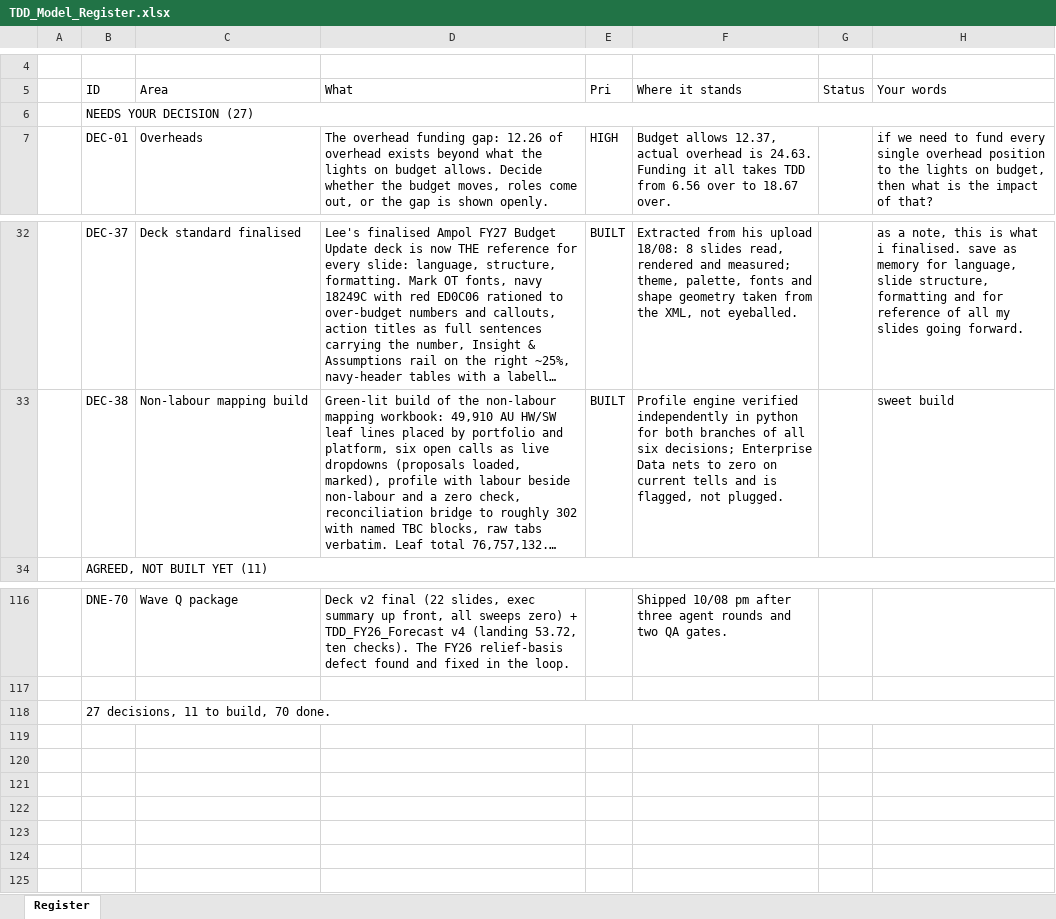
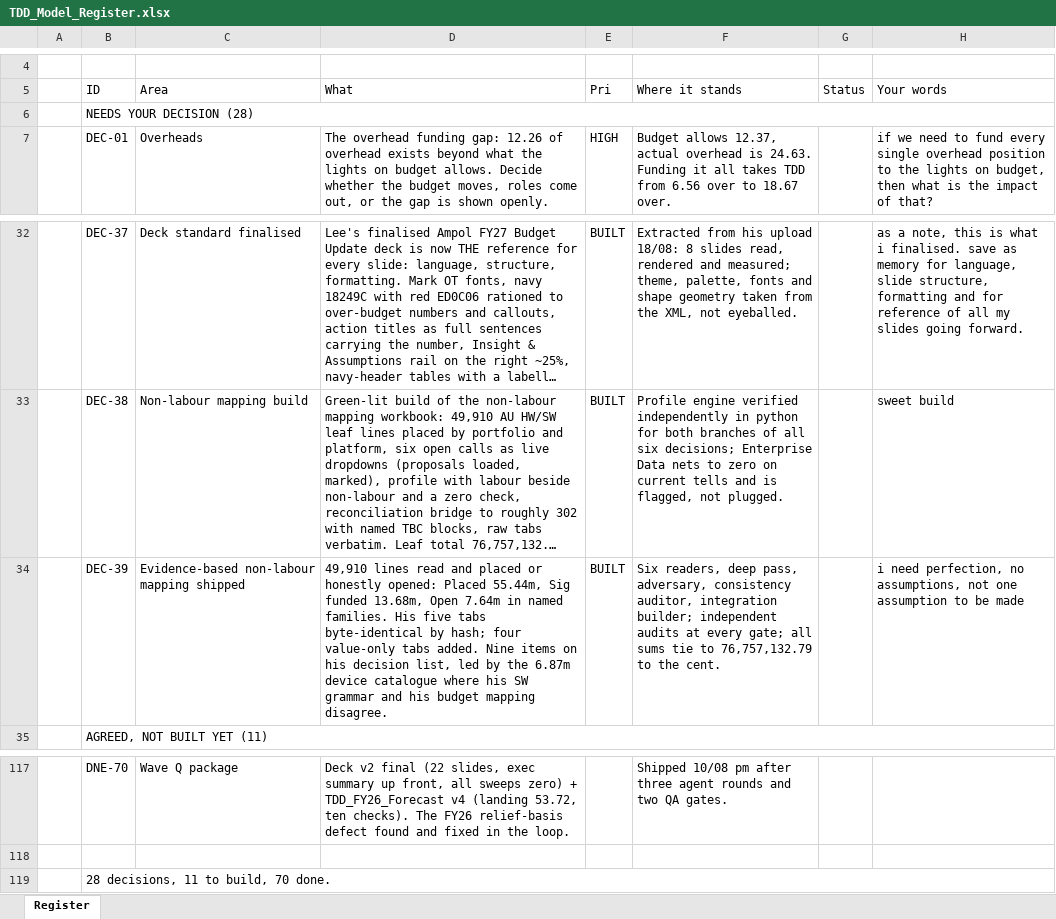
Before and after one commit to leewainescott-debug/anthropic-claude-code, an Excel workbook: docs/TDD_Model_Register.xlsx, sheet Register, drawn as a sheet; only a part is shown, gaps mark what is left out; long unchanged cells end in …; values as stored, in another font and other column widths than the file's, no cell formats; addresses are those after the commit; the diff names each change by its address in the sheet, - before the commit and + after, or states it on an @@ line.

```diff
--- a/docs/TDD_Model_Register.xlsx (sheet Register)
+++ b/docs/TDD_Model_Register.xlsx (sheet Register)
-B6 (ID): NEEDS YOUR DECISION (27)
+B6 (ID): NEEDS YOUR DECISION (28)
+row 34:  | DEC-39 | Evidence-based non-labour mapping shipped | 49,910 lines read and placed or honestly opened: Placed 55.44m, Sig funded 13.68m, Open 7.64m in named families. His five tabs byte-identical by hash; four value-only tabs added. Nine items on his decision list, led by the 6.87m device catalogue where his SW grammar and his budget mapping disagree. | BUILT | Six readers, deep pass, adversary, consistency auditor, integration builder; independent audits at every gate; all sums tie to 76,757,132.79 to the cent. |  | i need perfection, no assumptions, not one assumption to be made
-B119 (ID): 27 decisions, 11 to build, 70 done.
+B119 (ID): 28 decisions, 11 to build, 70 done.
```
Also changed, not shown: cell formats, 4 other files.
